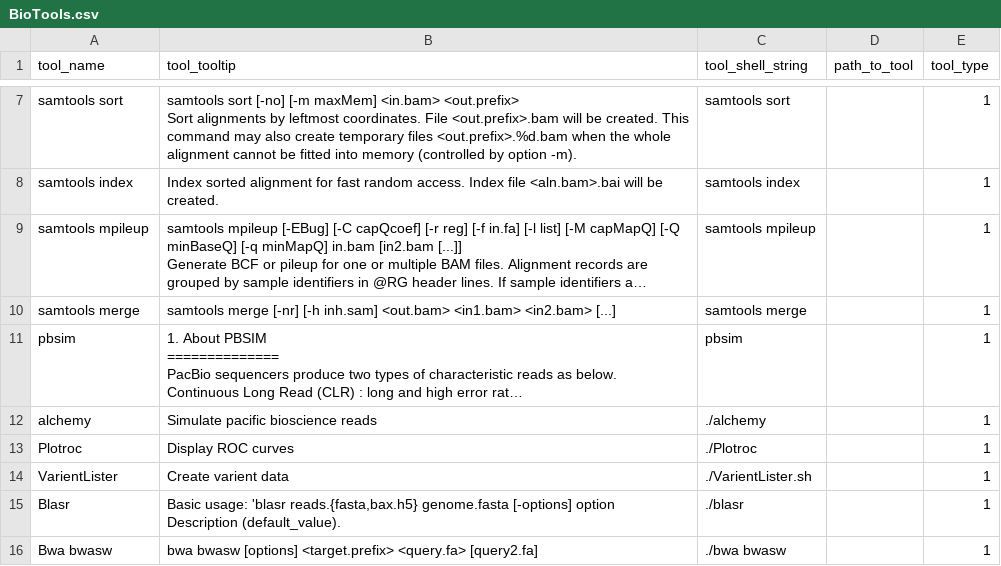
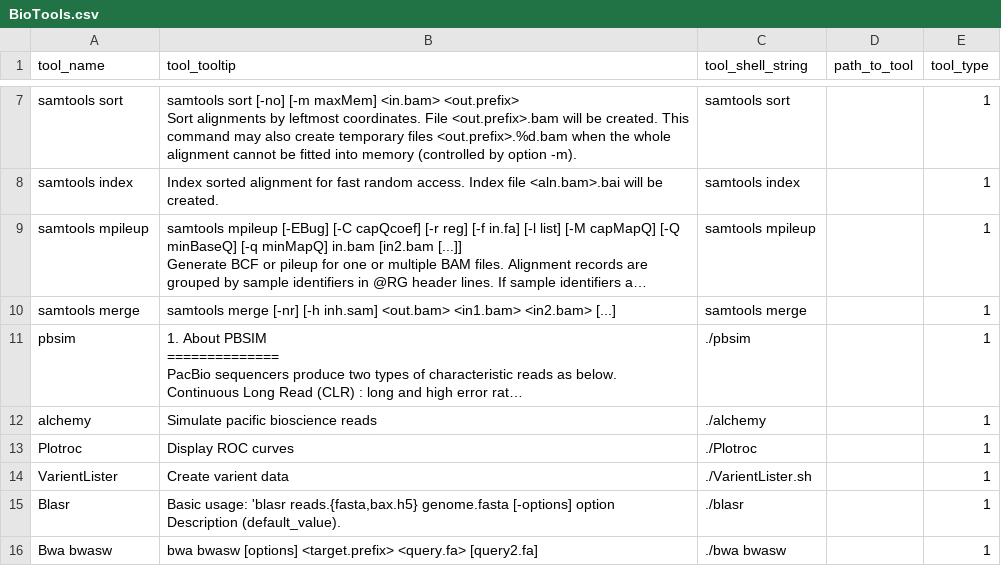
Before and after one commit to Sriep/pipewrap, a CSV file: SQLData/BioTools.csv, drawn as a sheet; only a part is shown, gaps mark what is left out; long unchanged cells end in …; the diff names each change by its address in the sheet, - before the commit and + after, or states it on an @@ line.

```diff
--- a/SQLData/BioTools.csv
+++ b/SQLData/BioTools.csv
-C11 (tool_shell_string): pbsim
+C11 (tool_shell_string): ./pbsim
```
Also changed, not shown: SQLData/Stampy.csv, SQLData/pbsim.csv, 11 other files.
